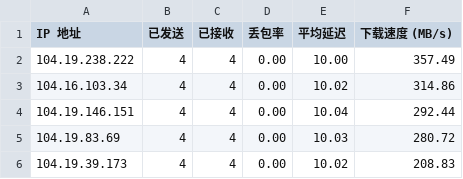
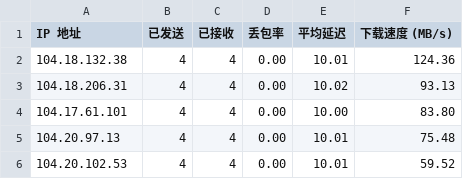
Before and after one commit to xj888xj/CFCDN-AutoYX, a CSV file: CloudflareST/ip.csv, drawn as a sheet.

```diff
--- a/CloudflareST/ip.csv
+++ b/CloudflareST/ip.csv
@@ -1,6 +1,6 @@
 IP 地址,已发送,已接收,丢包率,平均延迟,下载速度 (MB/s)
-104.19.238.222,4,4,0.00,10.00,357.49
-104.16.103.34,4,4,0.00,10.02,314.86
-104.19.146.151,4,4,0.00,10.04,292.44
-104.19.83.69,4,4,0.00,10.03,280.72
-104.19.39.173,4,4,0.00,10.02,208.83
+104.18.132.38,4,4,0.00,10.01,124.36
+104.18.206.31,4,4,0.00,10.02,93.13
+104.17.61.101,4,4,0.00,10.00,83.80
+104.20.97.13,4,4,0.00,10.01,75.48
+104.20.102.53,4,4,0.00,10.01,59.52
```
Also changed, not shown: 1 other file.
